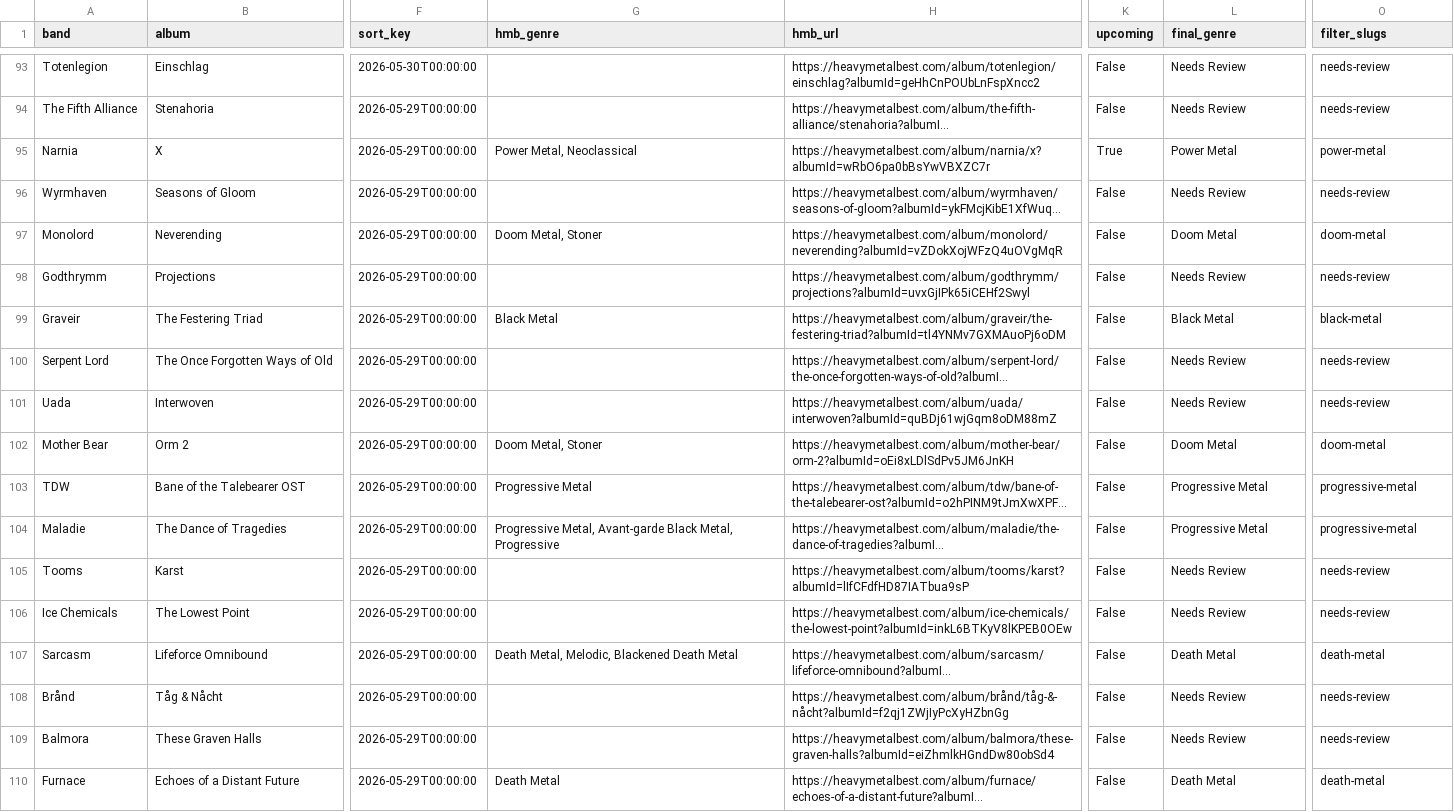
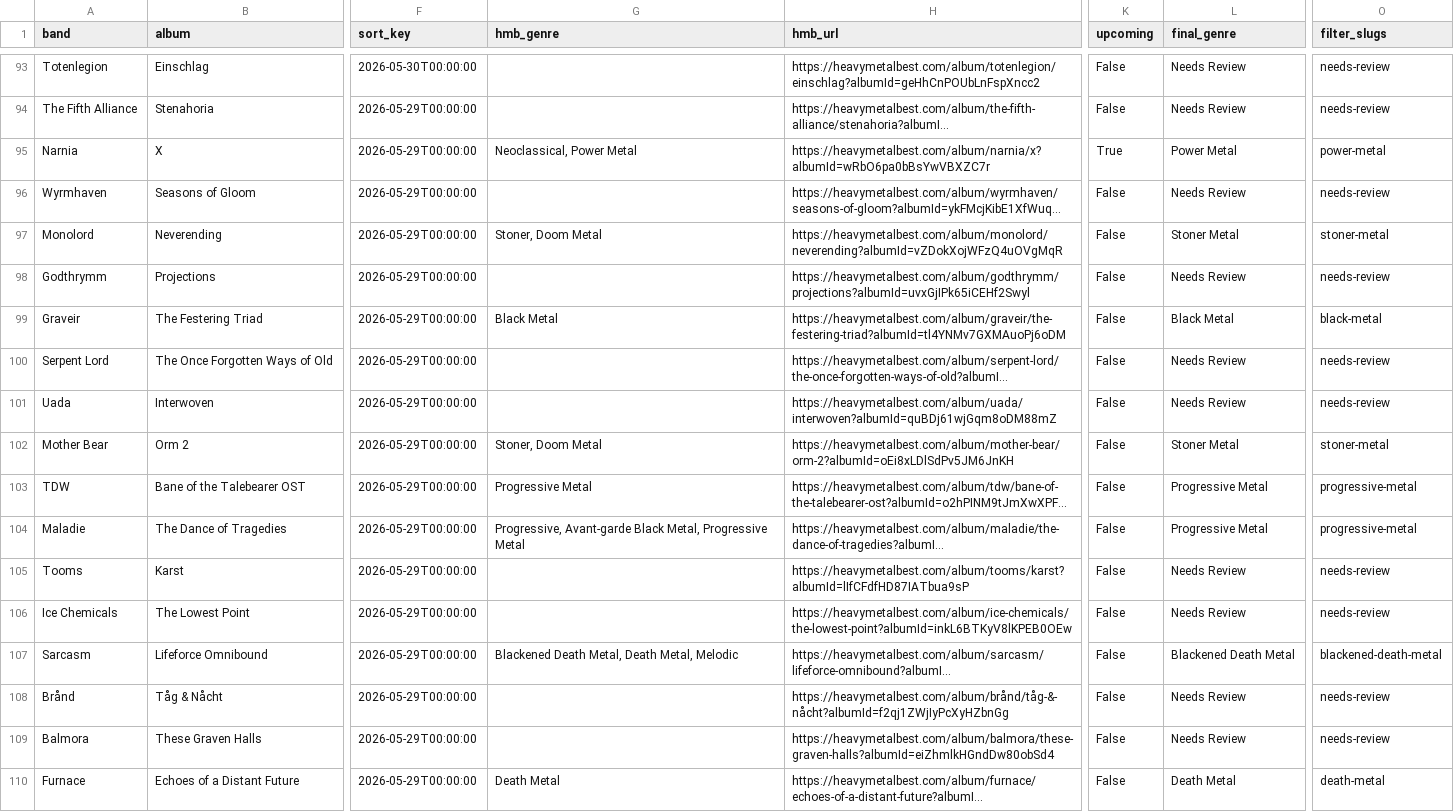
Before and after one commit to haukster1982/releases, a CSV file: data/hmb_with_genres.csv, drawn as a sheet; only a part is shown, gaps mark what is left out; long unchanged cells end in …; the diff covers the shown part only; the diff names each change by its address in the sheet, - before the commit and + after, or states it on an @@ line.

Commit message:
Auto: oppdater album og sjanger 2026-06-05

```diff
--- a/data/hmb_with_genres.csv
+++ b/data/hmb_with_genres.csv
-G95 (hmb_genre): Power Metal, Neoclassical
+G95 (hmb_genre): Neoclassical, Power Metal
-G97 (hmb_genre): Doom Metal, Stoner
+G97 (hmb_genre): Stoner, Doom Metal
-L97 (final_genre): Doom Metal
+L97 (final_genre): Stoner Metal
-O97 (filter_slugs): doom-metal
+O97 (filter_slugs): stoner-metal
-G102 (hmb_genre): Doom Metal, Stoner
+G102 (hmb_genre): Stoner, Doom Metal
-L102 (final_genre): Doom Metal
+L102 (final_genre): Stoner Metal
-O102 (filter_slugs): doom-metal
+O102 (filter_slugs): stoner-metal
-G104 (hmb_genre): Progressive Metal, Avant-garde Black Metal, Progressive
+G104 (hmb_genre): Progressive, Avant-garde Black Metal, Progressive Metal
-G107 (hmb_genre): Death Metal, Melodic, Blackened Death Metal
+G107 (hmb_genre): Blackened Death Metal, Death Metal, Melodic
-L107 (final_genre): Death Metal
+L107 (final_genre): Blackened Death Metal
-O107 (filter_slugs): death-metal
+O107 (filter_slugs): blackened-death-metal
```
Also changed, not shown: 72 edited cells elsewhere in this file, data/hmb_export.csv, 1 other file.
